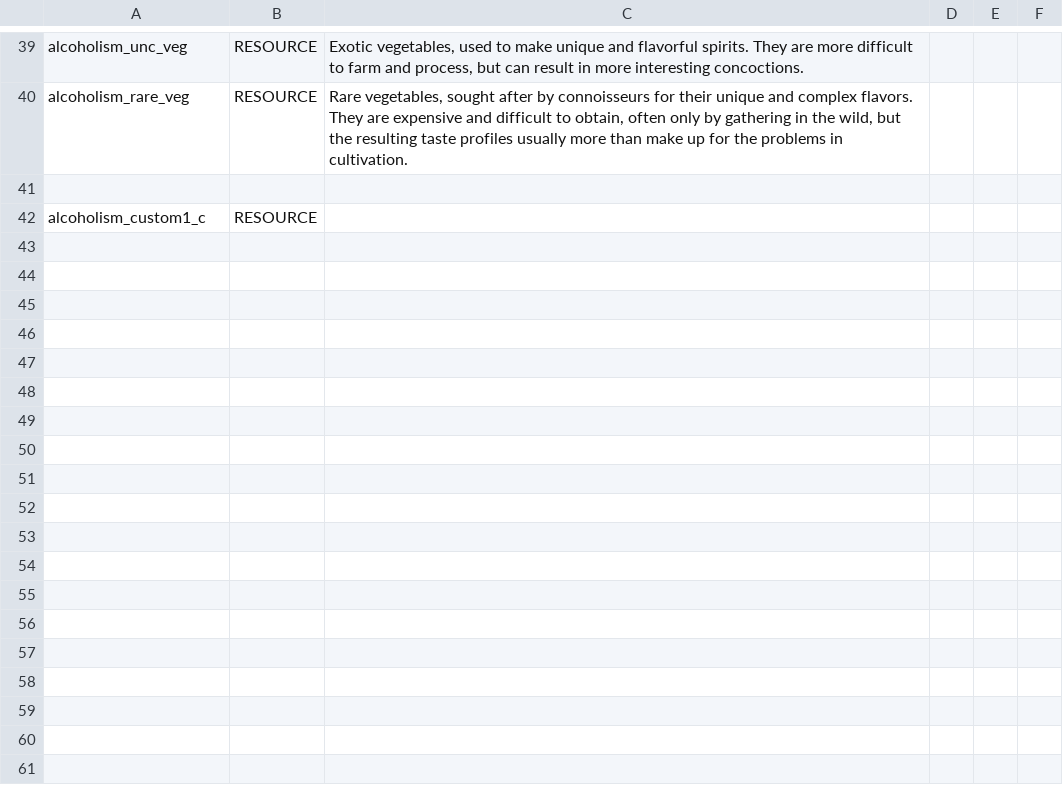
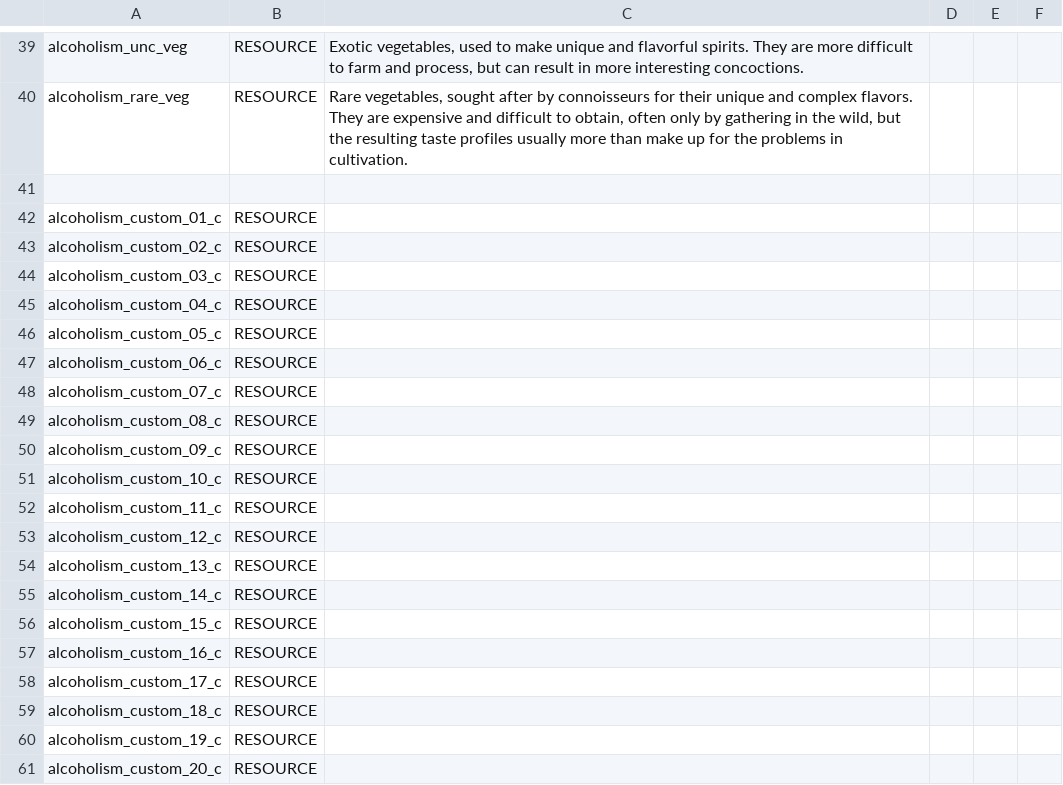
Before and after one commit to SirHartley/Substance.Abuse, a CSV file: data/strings/descriptions.csv, drawn as a sheet; only a part is shown, gaps mark what is left out; the diff covers the shown part only.

Commit message:
UI Work implement the basis for the 100 custom alcohols

```diff
--- a/data/strings/descriptions.csv
+++ b/data/strings/descriptions.csv
@@ -41,2 +41,21 @@ alcoholism_rare_veg,RESOURCE,"Rare vegetables, sought after by connoisseurs for
 ,,,,,
-alcoholism_custom1_c,RESOURCE,,,,
+alcoholism_custom_01_c,RESOURCE,,,,
+alcoholism_custom_02_c,RESOURCE,,,,
+alcoholism_custom_03_c,RESOURCE,,,,
+alcoholism_custom_04_c,RESOURCE,,,,
+alcoholism_custom_05_c,RESOURCE,,,,
+alcoholism_custom_06_c,RESOURCE,,,,
+alcoholism_custom_07_c,RESOURCE,,,,
+alcoholism_custom_08_c,RESOURCE,,,,
+alcoholism_custom_09_c,RESOURCE,,,,
+alcoholism_custom_10_c,RESOURCE,,,,
+alcoholism_custom_11_c,RESOURCE,,,,
+alcoholism_custom_12_c,RESOURCE,,,,
+alcoholism_custom_13_c,RESOURCE,,,,
+alcoholism_custom_14_c,RESOURCE,,,,
+alcoholism_custom_15_c,RESOURCE,,,,
+alcoholism_custom_16_c,RESOURCE,,,,
+alcoholism_custom_17_c,RESOURCE,,,,
+alcoholism_custom_18_c,RESOURCE,,,,
+alcoholism_custom_19_c,RESOURCE,,,,
+alcoholism_custom_20_c,RESOURCE,,,,
```
Also changed, not shown: 80 added rows elsewhere in this file, 9 other files.
